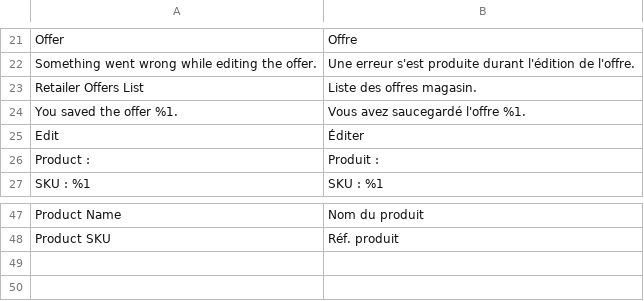
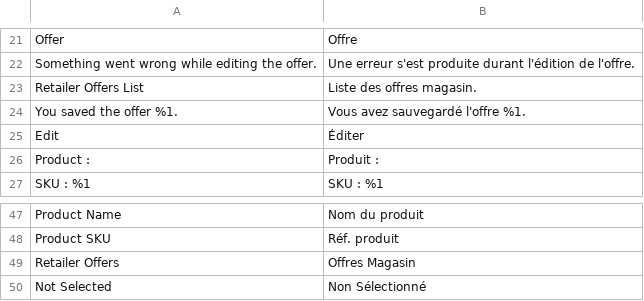
Before and after one commit to Smile-SA/magento2-module-retailer-offer, a CSV file: i18n/fr_FR.csv, drawn as a sheet; only a part is shown, gaps mark what is left out; the diff names each change by its address in the sheet, - before the commit and + after, or states it on an @@ line.

Commit message:
Adding missing translations.

```diff
--- a/i18n/fr_FR.csv
+++ b/i18n/fr_FR.csv
-B24: Vous avez saucegardé l'offre %1.
+B24: Vous avez sauvegardé l'offre %1.
+row 49: Retailer Offers | Offres Magasin
+row 50: Not Selected | Non Sélectionné
```
Also changed, not shown: i18n/en_US.csv.
